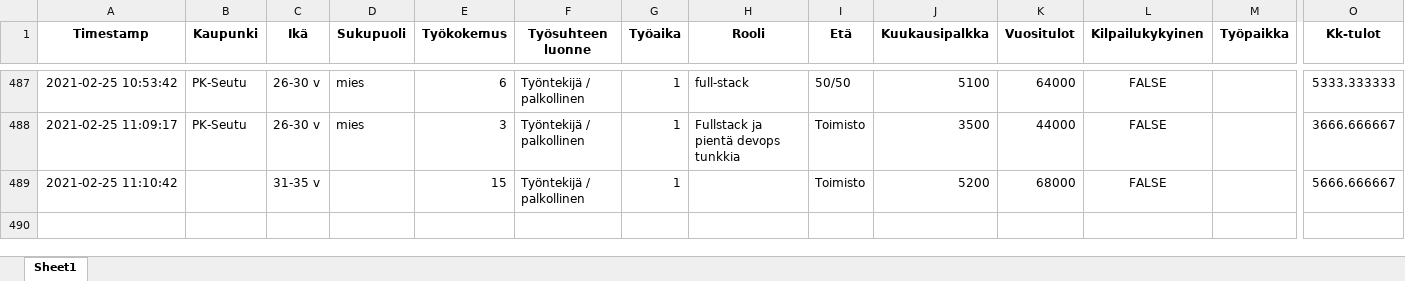
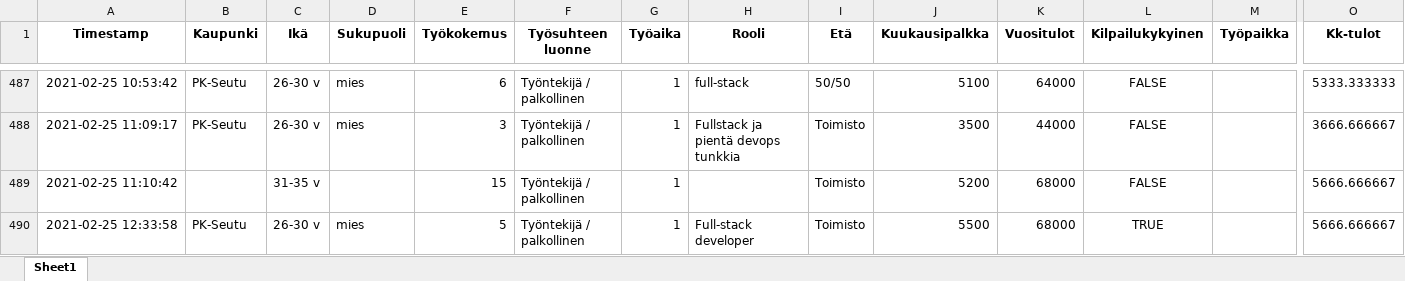
Before and after one commit to koodiklinikka/palkkakysely, an Excel workbook: data.xlsx, sheet Sheet1, drawn as a sheet; only a part is shown, gaps mark what is left out; values as stored, in another font and other column widths than the file's, no borders; rows hold the shown columns only; the diff covers the shown part only; the diff names each change by its address in the sheet, - before the commit and + after, or states it on an @@ line.

```diff
--- a/data.xlsx (sheet Sheet1)
+++ b/data.xlsx (sheet Sheet1)
+row 490: 2021-02-25 12:33:58 | PK-Seutu | 26-30 v | mies | 5 | Työntekijä / palkollinen | 1 | Full-stack developer | Toimisto | 5500 | 68000 | TRUE |  | 5666.666667
```
Also changed, not shown: 1 added row elsewhere in this sheet, raw.xlsx, 7 other files.
